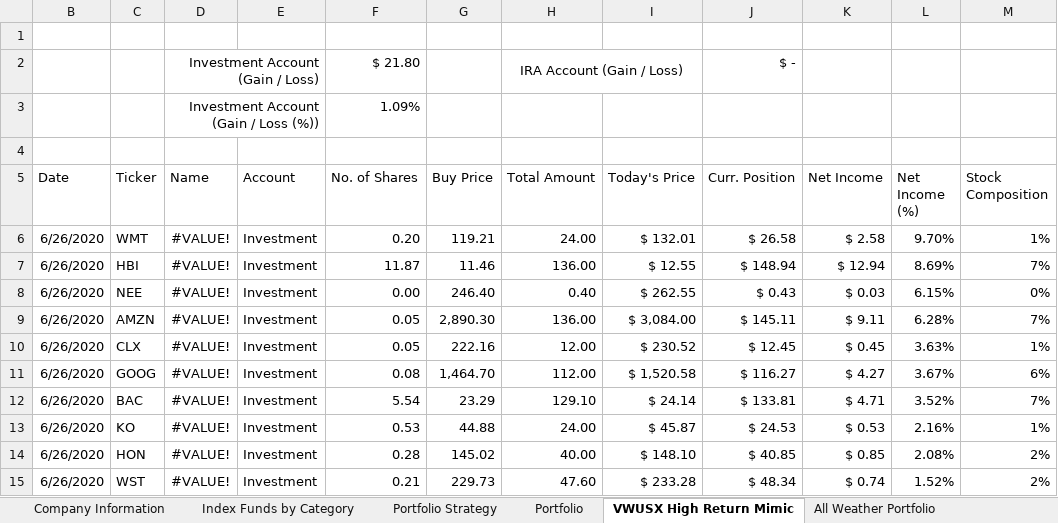
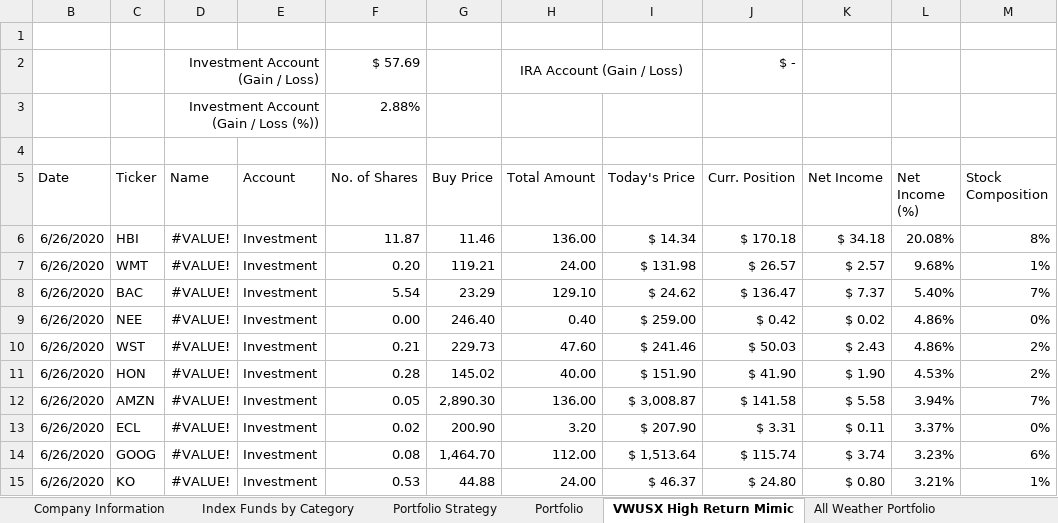
Before and after one commit to sivacharansrc/us-stocks-analysis, an Excel workbook: input/Stock Price Watch.xlsx, sheet VWUSX High Return Mimic, drawn as a sheet; only a part is shown; values as stored, in another font and other column widths than the file's, no borders; conditional formats not drawn; removed rows and columns are numbered as before the commit, all else as after; the diff covers the shown part only; the diff names each change by its address in the sheet, - before the commit and + after, or states it on an @@ line.

```diff
--- a/input/Stock Price Watch.xlsx (sheet VWUSX High Return Mimic)
+++ b/input/Stock Price Watch.xlsx (sheet VWUSX High Return Mimic)
-F2 (No. of Shares): $ 21.80
+F2 (No. of Shares): $ 57.69
-F3 (No. of Shares): 1.09%
+F3 (No. of Shares): 2.88%
+row 6: 6/26/2020 | HBI | #VALUE! | Investment | 11.87 | 11.46 | 136.00 | $ 14.34 | $ 170.18 | $ 34.18 | 20.08% | 8%
-I7 (Today's Price): $ 132.01
+I7 (Today's Price): $ 131.98
-J7 (Curr. Position): $ 26.58
+J7 (Curr. Position): $ 26.57
-K7 (Net Income): $ 2.58
+K7 (Net Income): $ 2.57
-L7 (Net Income (%)): 9.70%
+L7 (Net Income (%)): 9.68%
-row 7: 6/26/2020 | HBI | #VALUE! | Investment | 11.87 | 11.46 | 136.00 | $ 12.55 | $ 148.94 | $ 12.94 | 8.69% | 7%
+row 8: 6/26/2020 | BAC | #VALUE! | Investment | 5.54 | 23.29 | 129.10 | $ 24.62 | $ 136.47 | $ 7.37 | 5.40% | 7%
-I9 (Today's Price): $ 262.55
+I9 (Today's Price): $ 259.00
-J9 (Curr. Position): $ 0.43
+J9 (Curr. Position): $ 0.42
-K9 (Net Income): $ 0.03
+K9 (Net Income): $ 0.02
-L9 (Net Income (%)): 6.15%
+L9 (Net Income (%)): 4.86%
+row 10: 6/26/2020 | WST | #VALUE! | Investment | 0.21 | 229.73 | 47.60 | $ 241.46 | $ 50.03 | $ 2.43 | 4.86% | 2%
+row 11: 6/26/2020 | HON | #VALUE! | Investment | 0.28 | 145.02 | 40.00 | $ 151.90 | $ 41.90 | $ 1.90 | 4.53% | 2%
-I12 (Today's Price): $ 3,084.00
+I12 (Today's Price): $ 3,008.87
-J12 (Curr. Position): $ 145.11
+J12 (Curr. Position): $ 141.58
-K12 (Net Income): $ 9.11
+K12 (Net Income): $ 5.58
-L12 (Net Income (%)): 6.28%
+L12 (Net Income (%)): 3.94%
-row 10: 6/26/2020 | CLX | #VALUE! | Investment | 0.05 | 222.16 | 12.00 | $ 230.52 | $ 12.45 | $ 0.45 | 3.63% | 1%
+row 13: 6/26/2020 | ECL | #VALUE! | Investment | 0.02 | 200.90 | 3.20 | $ 207.90 | $ 3.31 | $ 0.11 | 3.37% | 0%
-I14 (Today's Price): $ 1,520.58
+I14 (Today's Price): $ 1,513.64
-J14 (Curr. Position): $ 116.27
+J14 (Curr. Position): $ 115.74
-K14 (Net Income): $ 4.27
+K14 (Net Income): $ 3.74
-L14 (Net Income (%)): 3.67%
+L14 (Net Income (%)): 3.23%
-row 12: 6/26/2020 | BAC | #VALUE! | Investment | 5.54 | 23.29 | 129.10 | $ 24.14 | $ 133.81 | $ 4.71 | 3.52% | 7%
-I15 (Today's Price): $ 45.87
+I15 (Today's Price): $ 46.37
-J15 (Curr. Position): $ 24.53
+J15 (Curr. Position): $ 24.80
-K15 (Net Income): $ 0.53
+K15 (Net Income): $ 0.80
-L15 (Net Income (%)): 2.16%
+L15 (Net Income (%)): 3.21%
-row 14: 6/26/2020 | HON | #VALUE! | Investment | 0.28 | 145.02 | 40.00 | $ 148.10 | $ 40.85 | $ 0.85 | 2.08% | 2%
-row 15: 6/26/2020 | WST | #VALUE! | Investment | 0.21 | 229.73 | 47.60 | $ 233.28 | $ 48.34 | $ 0.74 | 1.52% | 2%
```
Also changed, not shown: 7 added rows, 7 removed rows and 26 edited cells elsewhere in this sheet, sheet Stock Watch List, sheet Index Funds by Category, sheet Calculate Returns, sheet Index & Mutual Fund WatchList, sheet Portfolio, sheet Portfolio Strategy, 1 more sheet, formulas that keep their value, hidden cells, input/stock_summary_file_analysis.xlsx, 2 other files.
